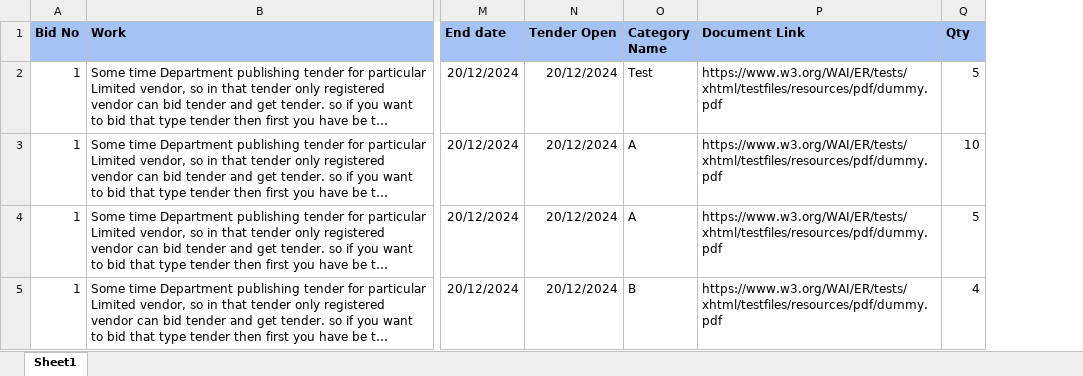
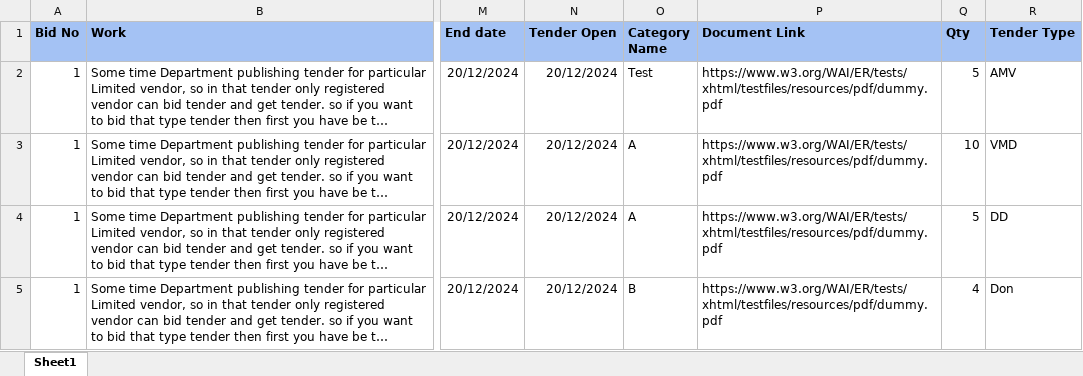
Before and after one commit to lakum654/tenderworld-mitesh, an Excel workbook: public/tender/tender-samplesss.xlsx, sheet Sheet1, drawn as a sheet; only a part is shown, gaps mark what is left out; long unchanged cells end in …; values as stored, in another font and other column widths than the file's, no borders; the diff names each change by its address in the sheet, - before the commit and + after, or states it on an @@ line.

Commit message:
add tender type

```diff
--- a/public/tender/tender-samplesss.xlsx (sheet Sheet1)
+++ b/public/tender/tender-samplesss.xlsx (sheet Sheet1)
+column R (Tender Type), rows 2-5: AMV | VMD | DD | Don
```
Also changed, not shown: 5 other files.
